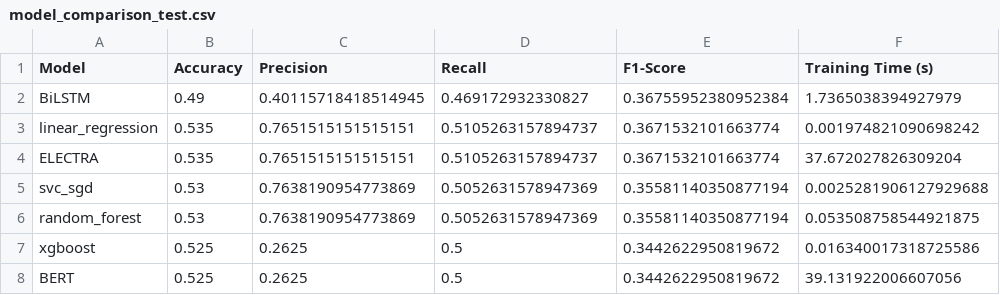
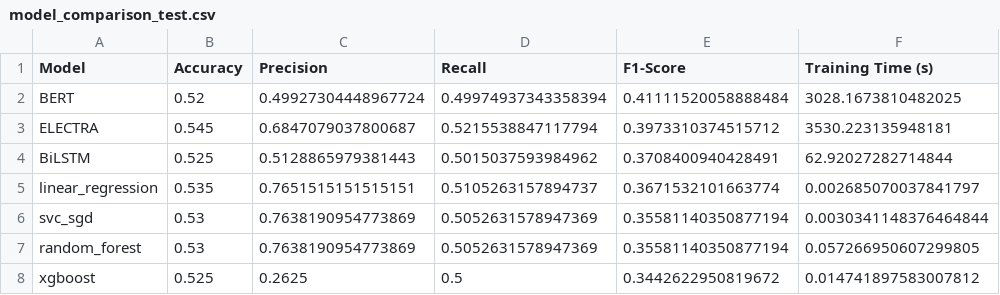
Before and after one commit to ammar-kashif/deep-learning-final-research-project, a CSV file: results/metrics/model_comparison_test.csv, drawn as a sheet.

```diff
--- a/results/metrics/model_comparison_test.csv
+++ b/results/metrics/model_comparison_test.csv
@@ -1,8 +1,8 @@
 Model,Accuracy,Precision,Recall,F1-Score,Training Time (s)
-BiLSTM,0.49,0.40115718418514945,0.469172932330827,0.36755952380952384,1.7365038394927979
-linear_regression,0.535,0.7651515151515151,0.5105263157894737,0.3671532101663774,0.001974821090698242
-ELECTRA,0.535,0.7651515151515151,0.5105263157894737,0.3671532101663774,37.672027826309204
-svc_sgd,0.53,0.7638190954773869,0.5052631578947369,0.35581140350877194,0.0025281906127929688
-random_forest,0.53,0.7638190954773869,0.5052631578947369,0.35581140350877194,0.053508758544921875
-xgboost,0.525,0.2625,0.5,0.3442622950819672,0.016340017318725586
-BERT,0.525,0.2625,0.5,0.3442622950819672,39.131922006607056
+BERT,0.52,0.49927304448967724,0.49974937343358394,0.41111520058888484,3028.1673810482025
+ELECTRA,0.545,0.6847079037800687,0.5215538847117794,0.3973310374515712,3530.223135948181
+BiLSTM,0.525,0.5128865979381443,0.5015037593984962,0.3708400940428491,62.92027282714844
+linear_regression,0.535,0.7651515151515151,0.5105263157894737,0.3671532101663774,0.002685070037841797
+svc_sgd,0.53,0.7638190954773869,0.5052631578947369,0.35581140350877194,0.0030341148376464844
+random_forest,0.53,0.7638190954773869,0.5052631578947369,0.35581140350877194,0.057266950607299805
+xgboost,0.525,0.2625,0.5,0.3442622950819672,0.014741897583007812
```
Also changed, not shown: 8 other files.
